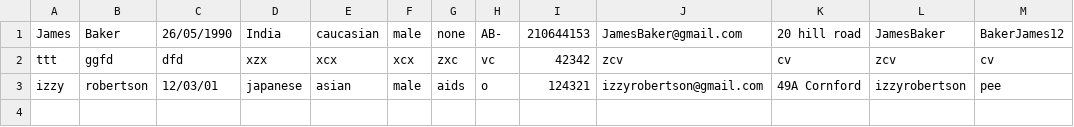
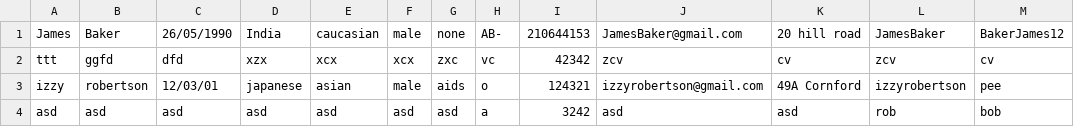
Before and after one commit to izzyrobertson/CS103_Assignment1, a CSV file: donor.csv, drawn as a sheet.

Commit message:
Donor search menu

```diff
--- a/donor.csv
+++ b/donor.csv
@@ -3 +3,2 @@ ttt,ggfd,dfd,xzx,xcx,xcx,zxc,vc,42342,zcv,cv,zcv,cv,
 izzy,robertson,12/03/01,japanese,asian,male,aids,o,124321,izzyrobertson@gmail.com,49A Cornford,izzyrobertson,pee,
+asd,asd,asd,asd,asd,asd,asd,a,3242,asd,asd,rob,bob,
```
Also changed, not shown: recipient.csv, 10 other files.
